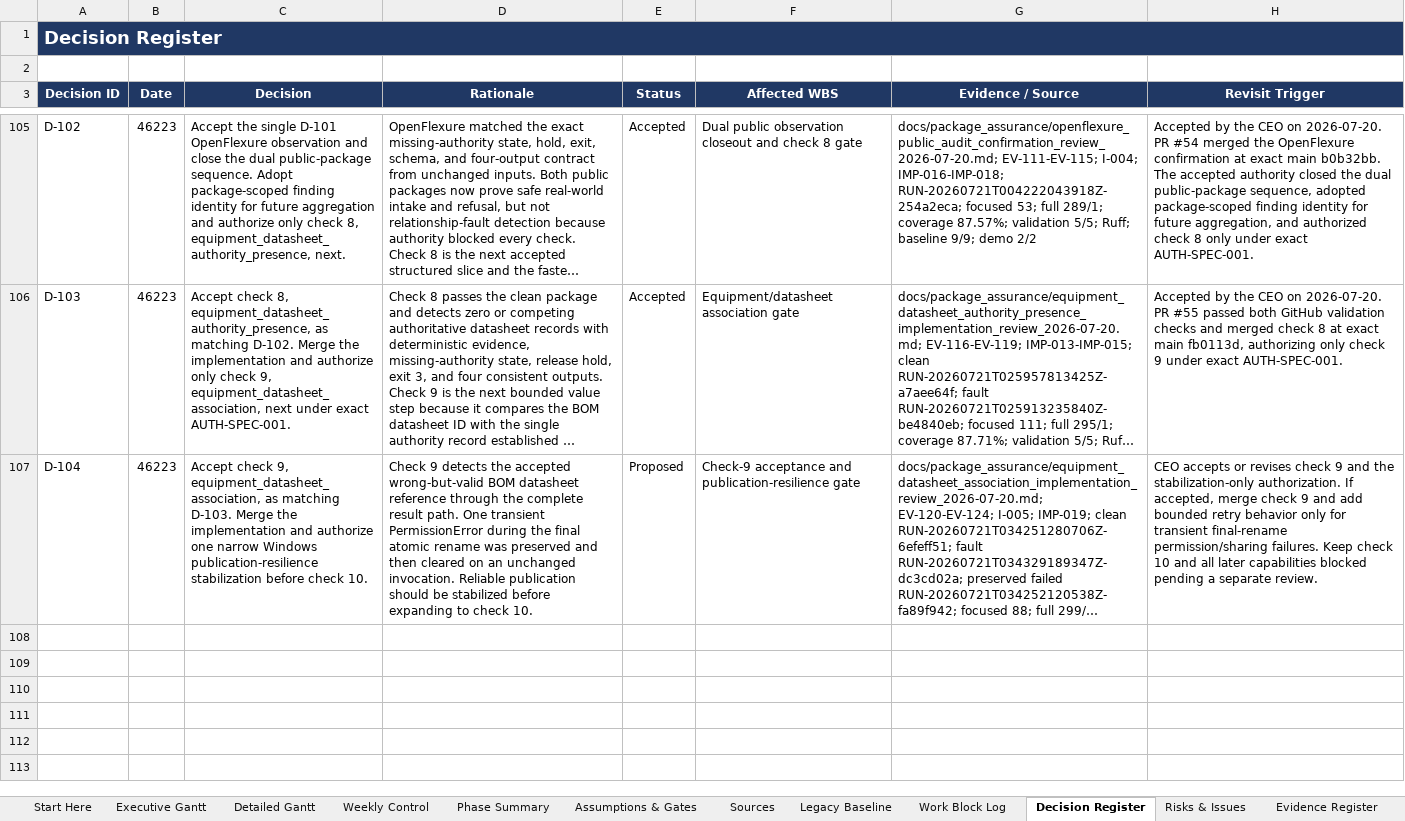
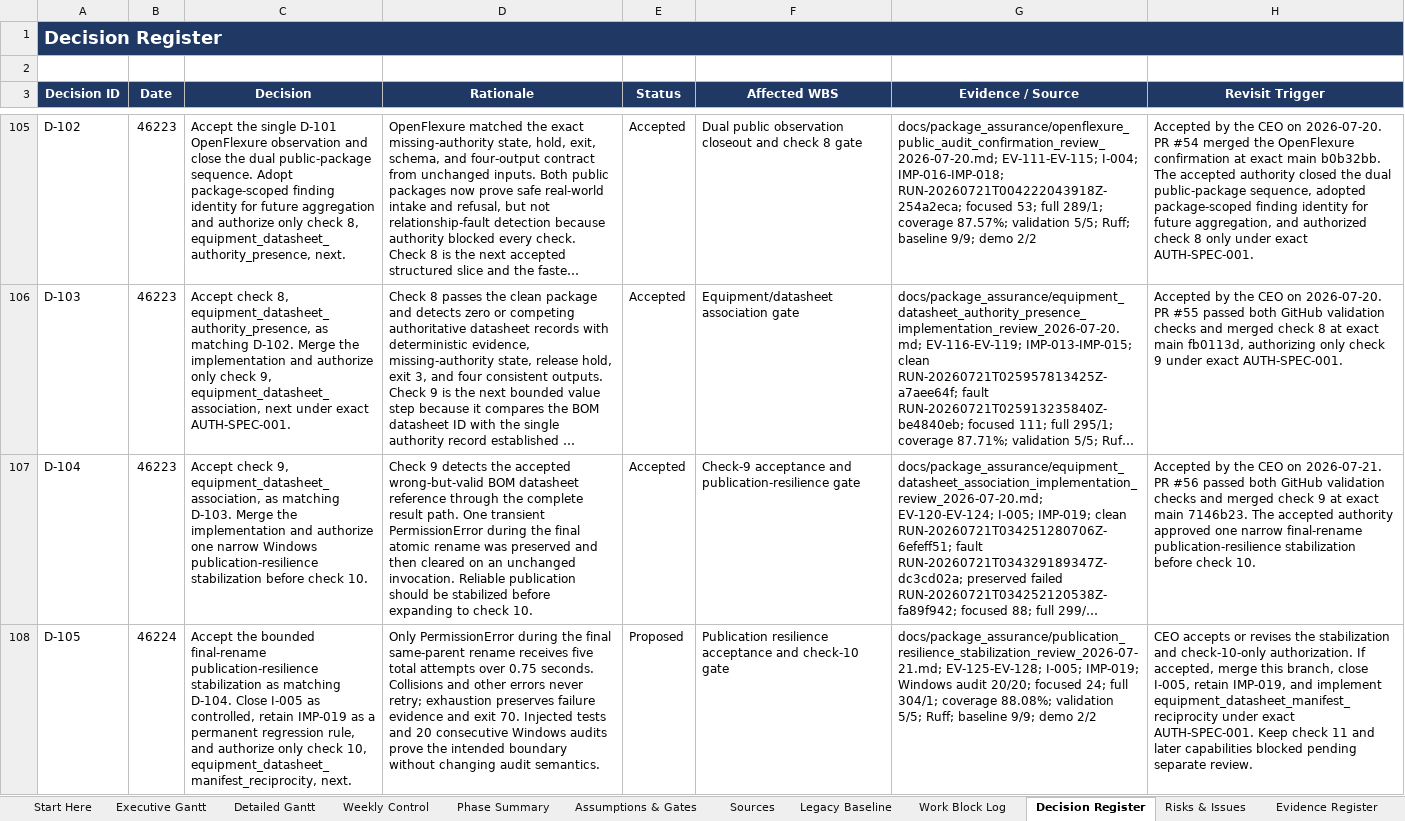
Before and after one commit to Jason-Jensen/mechanical-technical-document-evaluation-harness, an Excel workbook: gantt.xlsx, sheet Decision Register, drawn as a sheet; only a part is shown, gaps mark what is left out; long unchanged cells end in …; values as stored, in another font and other column widths than the file's, no borders; the diff names each change by its address in the sheet, - before the commit and + after, or states it on an @@ line.

Commit message:
Stabilize package audit publication

```diff
--- a/gantt.xlsx (sheet Decision Register)
+++ b/gantt.xlsx (sheet Decision Register)
-E107 (Status): Proposed
+E107 (Status): Accepted
-H107 (Revisit Trigger): CEO accepts or revises check 9 and the stabilization-only authorization. If accepted, merge check 9 and add bounded retry behavior only for transient final-rename permission/sharing failures. Keep check 10 and all later capabilities blocked pending a separate review.
+H107 (Revisit Trigger): Accepted by the CEO on 2026-07-21. PR #56 passed both GitHub validation checks and merged check 9 at exact main 7146b23. The accepted authority approved one narrow final-rename publication-resilience stabilization before check 10.
+row 108: D-105 | 46224 | Accept the bounded final-rename publication-resilience stabilization as matching D-104. Close I-005 as controlled, retain IMP-019 as a permanent regression rule, and authorize only check 10, equipment_datasheet_manifest_reciprocity, next. | Only PermissionError during the final same-parent rename receives five total attempts over 0.75 seconds. Collisions and other errors never retry; exhaustion preserves failure evidence and exit 70. Injected tests and 20 consecutive Windows audits prove the intended boundary without changing audit semantics. | Proposed | Publication resilience acceptance and check-10 gate | docs/package_assurance/publication_resilience_stabilization_review_2026-07-21.md; EV-125-EV-128; I-005; IMP-019; Windows audit 20/20; focused 24; full 304/1; coverage 88.08%; validation 5/5; Ruff; baseline 9/9; demo 2/2 | CEO accepts or revises the stabilization and check-10-only authorization. If accepted, merge this branch, close I-005, retain IMP-019, and implement equipment_datasheet_manifest_reciprocity under exact AUTH-SPEC-001. Keep check 11 and later capabilities blocked pending separate review.
```
Also changed, not shown: sheet Evidence Register, sheet Pilot Dashboard, sheet AI Context, sheet Pilot Gantt, sheet Start Here, sheet Risks & Issues, charts or pictures, 8 other files.
